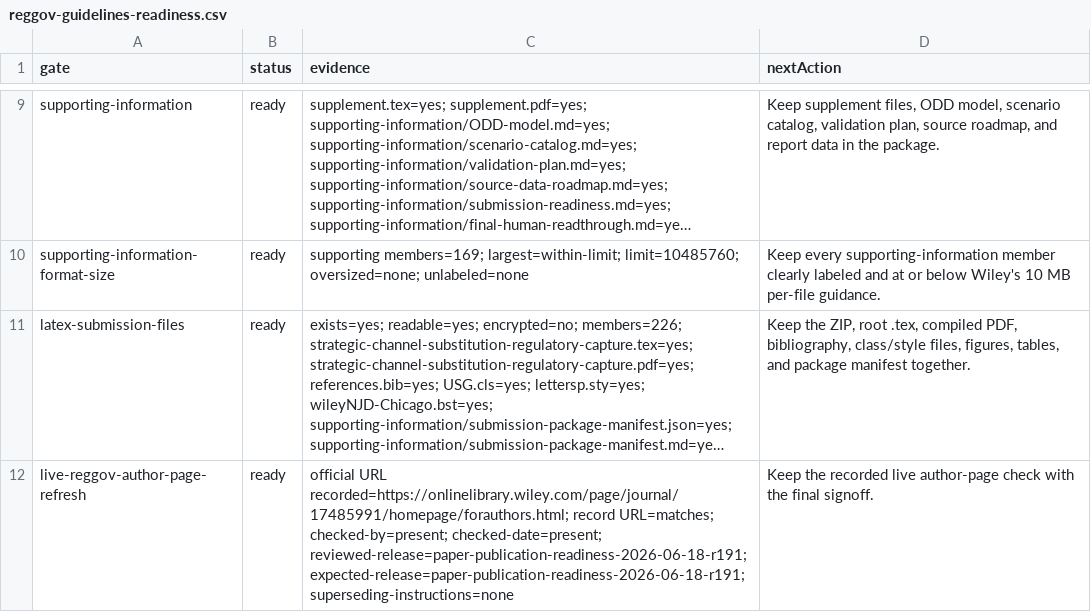
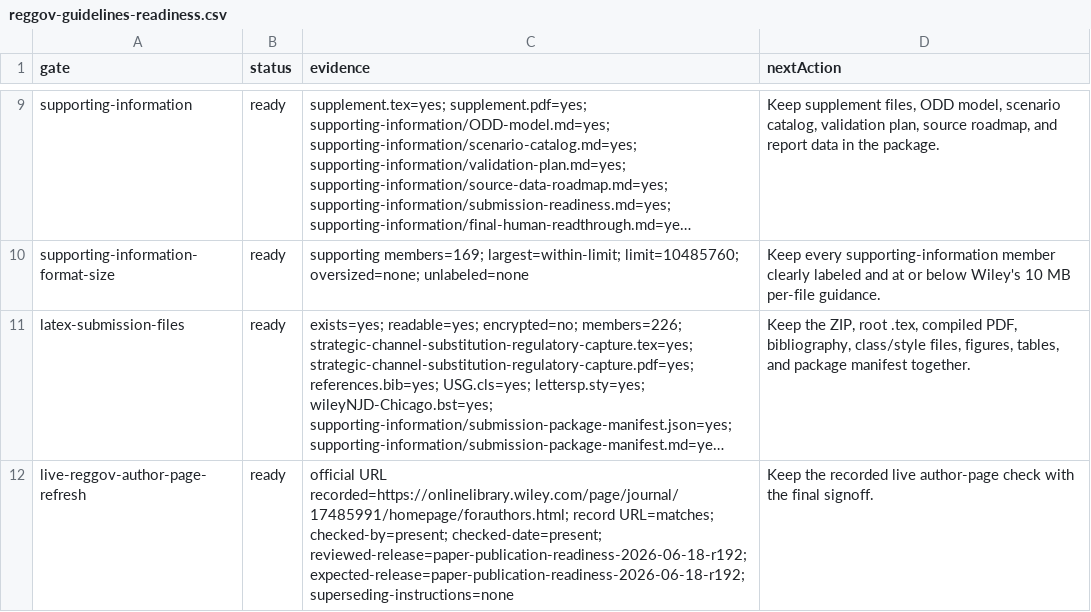
Before and after one commit to Jacoba1100254352/lobby-capture-simulator, a CSV file: reports/reggov-guidelines-readiness.csv, drawn as a sheet; only a part is shown, gaps mark what is left out; long unchanged cells end in …; the diff names each change by its address in the sheet, - before the commit and + after, or states it on an @@ line.

```diff
--- a/reports/reggov-guidelines-readiness.csv
+++ b/reports/reggov-guidelines-readiness.csv
-C12 (evidence): …checked-by=present; checked-date=present; reviewed-release=paper-publication-readiness-2026-06-18-r191; expected-release=paper-publication-readiness-2026-06-18-r191; superseding-instructions=none
+C12 (evidence): …checked-by=present; checked-date=present; reviewed-release=paper-publication-readiness-2026-06-18-r192; expected-release=paper-publication-readiness-2026-06-18-r192; superseding-instructions=none
```
Also changed, not shown: reports/archive-handoff-manifest.csv, reports/doi-deposit-readiness.csv, 23 other files.
